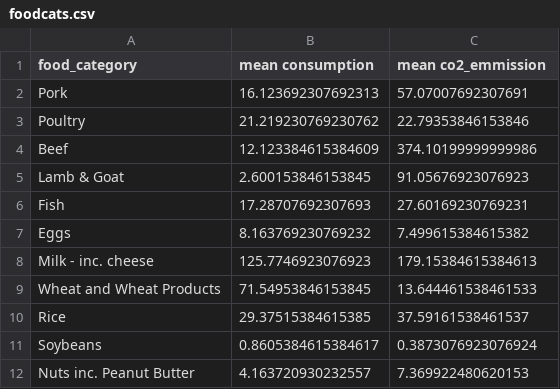
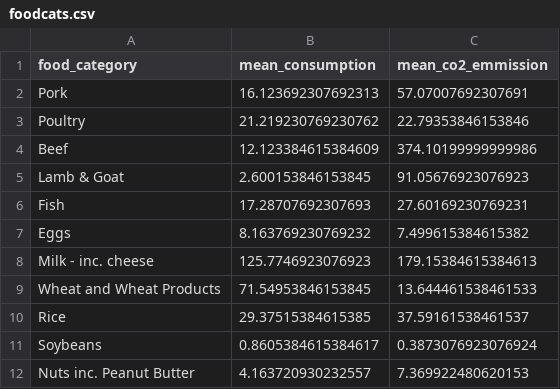
Before and after one commit to brianbyrne99/Information_Visualization_data, a CSV file: foodcats.csv, drawn as a sheet.

Commit message:
Update foodcats.csv

```diff
--- a/foodcats.csv
+++ b/foodcats.csv
@@ -1,2 +1,2 @@
-food_category,mean consumption,mean co2_emmission
+food_category,mean_consumption,mean_co2_emmission
 Pork,16.123692307692313,57.07007692307691
```
